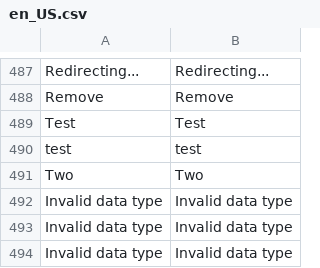
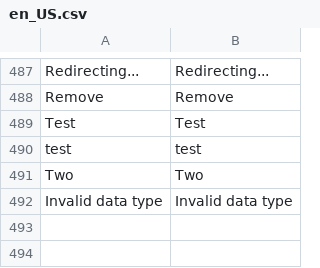
Before and after one commit to a-voronkov/magento2-fingerprint-states, a CSV file: app/design/frontend/Magento/luma/i18n/en_US.csv, drawn as a sheet; only a part is shown, gaps mark what is left out.

Commit message:
mageos 1.0.6: the fingerprintable subtree set
Provenance: mage-os/mageos-magento2 tag 1.0.6 at peeled commit 6b9928d96cb1793b31484788c75b2b57f2016e87.
Content: lib/web, app/design/frontend, pub/errors whole; app/code
module view/(frontend|base)/web static extensions only (the corpus
roots of engines/magento2 + engines/mageos, PR alexander-voronkov/strix#108).
Built by extract.sh; byte-identical to the vendor tree on those paths.

```diff
--- a/app/design/frontend/Magento/luma/i18n/en_US.csv
+++ b/app/design/frontend/Magento/luma/i18n/en_US.csv
@@ -492,3 +492 @@ Two,Two
 "Invalid data type","Invalid data type"
-"Invalid data type","Invalid data type"
-"Invalid data type","Invalid data type"
```
Also changed, not shown: 7 other files.
